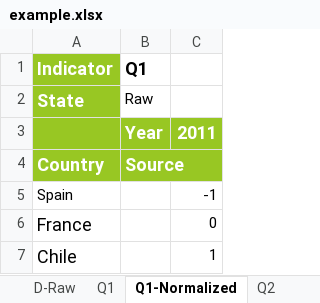
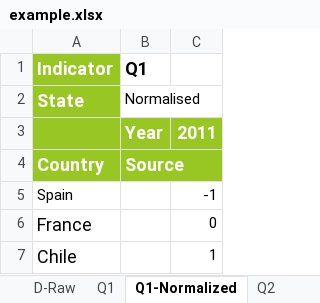
Before and after one commit to weso/computex, an Excel workbook: ontology/examples/example.xlsx, sheet Q1-Normalized, drawn as a sheet; values as stored, in another font and other column widths than the file's, no borders; the diff names each change by its address in the sheet, - before the commit and + after, or states it on an @@ line.

```diff
--- a/ontology/examples/example.xlsx (sheet Q1-Normalized)
+++ b/ontology/examples/example.xlsx (sheet Q1-Normalized)
-B2 (Q1): Raw
+B2 (Q1): Normalised
```
Also changed, not shown: sheet Metadata, sheet Computation, sheet Q2-Normalized, other sheet tabs.
